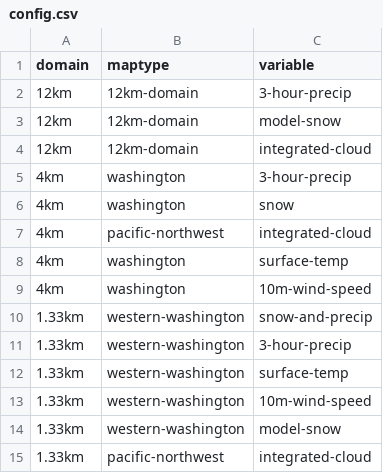
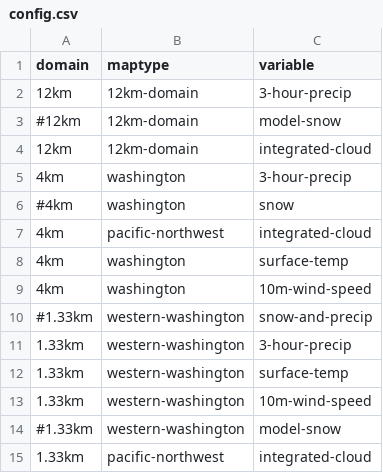
Before and after one commit to psathyrella/weatherscraper, a CSV file: wrfparser/config.csv, drawn as a sheet.

```diff
--- a/wrfparser/config.csv
+++ b/wrfparser/config.csv
@@ -2,6 +2,6 @@ domain,maptype,variable
 12km,12km-domain,3-hour-precip
-12km,12km-domain,model-snow
+#12km,12km-domain,model-snow
 12km,12km-domain,integrated-cloud
 4km,washington,3-hour-precip
-4km,washington,snow
+#4km,washington,snow
 4km,pacific-northwest,integrated-cloud
@@ -9,3 +9,3 @@ domain,maptype,variable
 4km,washington,10m-wind-speed
-1.33km,western-washington,snow-and-precip
+#1.33km,western-washington,snow-and-precip
 1.33km,western-washington,3-hour-precip
@@ -13,3 +13,3 @@ domain,maptype,variable
 1.33km,western-washington,10m-wind-speed
-1.33km,western-washington,model-snow
+#1.33km,western-washington,model-snow
 1.33km,pacific-northwest,integrated-cloud
```
Also changed, not shown: 1 other file.
